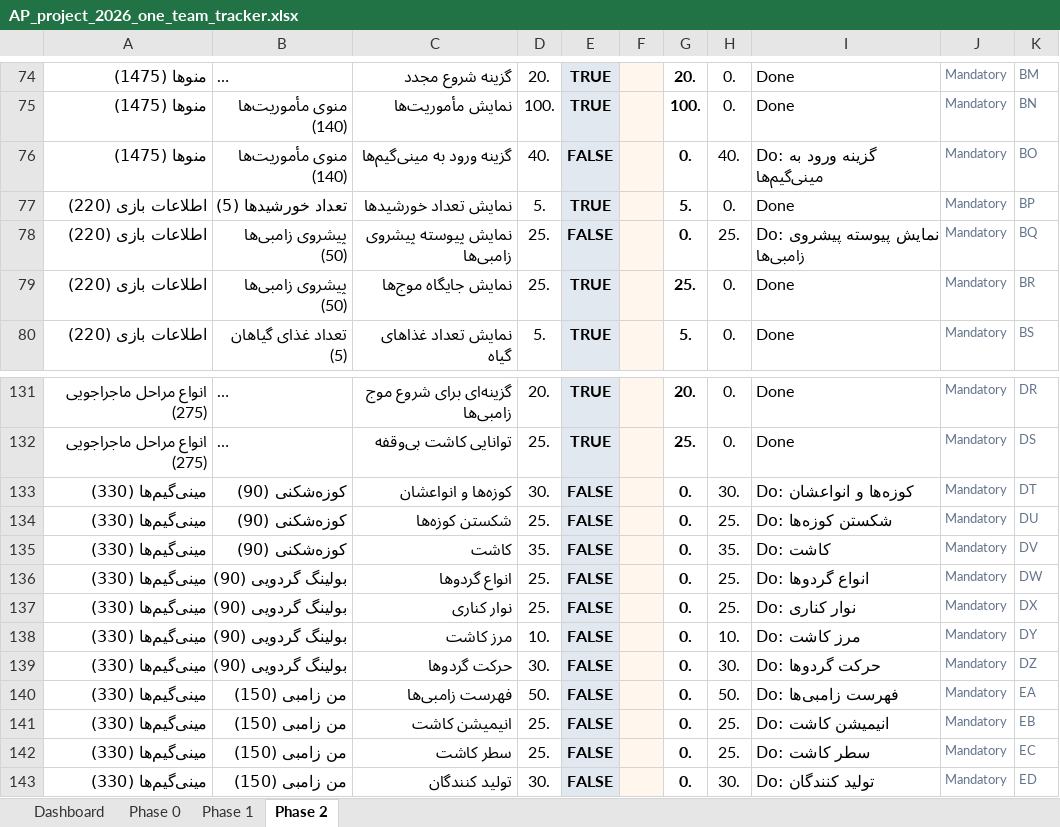
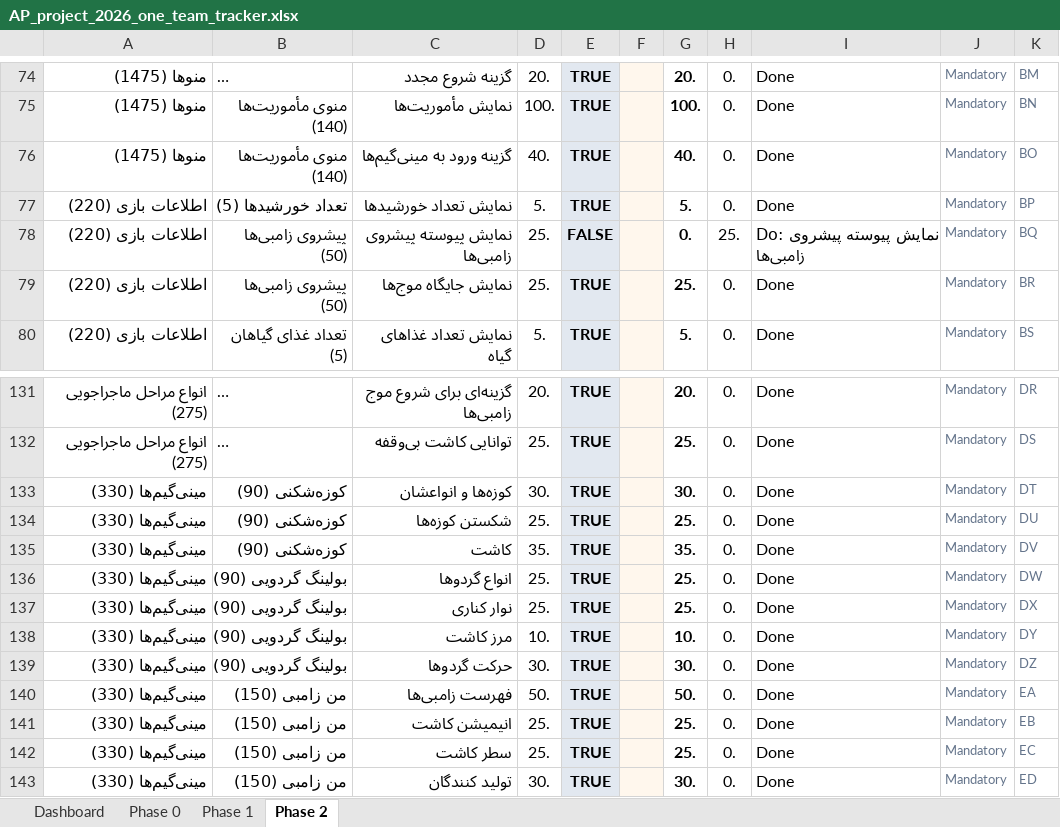
Before and after one commit to rezaxgz/Plants-vs-Zombies-2, an Excel workbook: ap project documents/AP_project_2026_one_team_tracker.xlsx, sheet Phase 2, drawn as a sheet; only a part is shown, gaps mark what is left out; long unchanged cells end in …; values as stored, in another font and other column widths than the file's, no borders; conditional formats not drawn; the diff covers the shown part only; the diff names each change by its address in the sheet, - before the commit and + after, or states it on an @@ line.

```diff
--- a/ap project documents/AP_project_2026_one_team_tracker.xlsx (sheet Phase 2)
+++ b/ap project documents/AP_project_2026_one_team_tracker.xlsx (sheet Phase 2)
-E76: FALSE
+E76: TRUE
-G76: 0.
+G76: 40.
-H76: 40.
+H76: 0.
-I76: Do: گزینه ورود به مینی‌گیم‌ها
+I76: Done
-E133:E143: FALSE
+E133:E143: TRUE
-G133: 0.
+G133: 30.
-H133: 30.
+H133: 0.
-I133: Do: کوزه‌ها و انواعشان
+I133: Done
-G134: 0.
+G134: 25.
-H134: 25.
+H134: 0.
-I134: Do: شکستن کوزه‌ها
+I134: Done
-G135: 0.
+G135: 35.
-H135: 35.
+H135: 0.
-I135: Do: کاشت
+I135: Done
-G136:G137: 0.
+G136:G137: 25.
-H136:H137: 25.
+H136:H137: 0.
-I136: Do: انواع گردوها
+I136: Done
-I137: Do: نوار کناری
+I137: Done
-G138: 0.
+G138: 10.
-H138: 10.
+H138: 0.
-I138: Do: مرز کاشت
+I138: Done
-G139: 0.
+G139: 30.
-H139: 30.
+H139: 0.
-I139: Do: حرکت گردوها
+I139: Done
-G140: 0.
+G140: 50.
-H140: 50.
+H140: 0.
-I140: Do: فهرست زامبی‌ها
+I140: Done
-G141:G142: 0.
+G141:G142: 25.
-H141:H142: 25.
+H141:H142: 0.
-I141: Do: انیمیشن کاشت
+I141: Done
-I142: Do: سطر کاشت
+I142: Done
-G143: 0.
+G143: 30.
-H143: 30.
+H143: 0.
-I143: Do: تولید کنندگان
+I143: Done
```
Also changed, not shown: 18 edited cells elsewhere in this sheet, sheet Dashboard, 13 other files.
